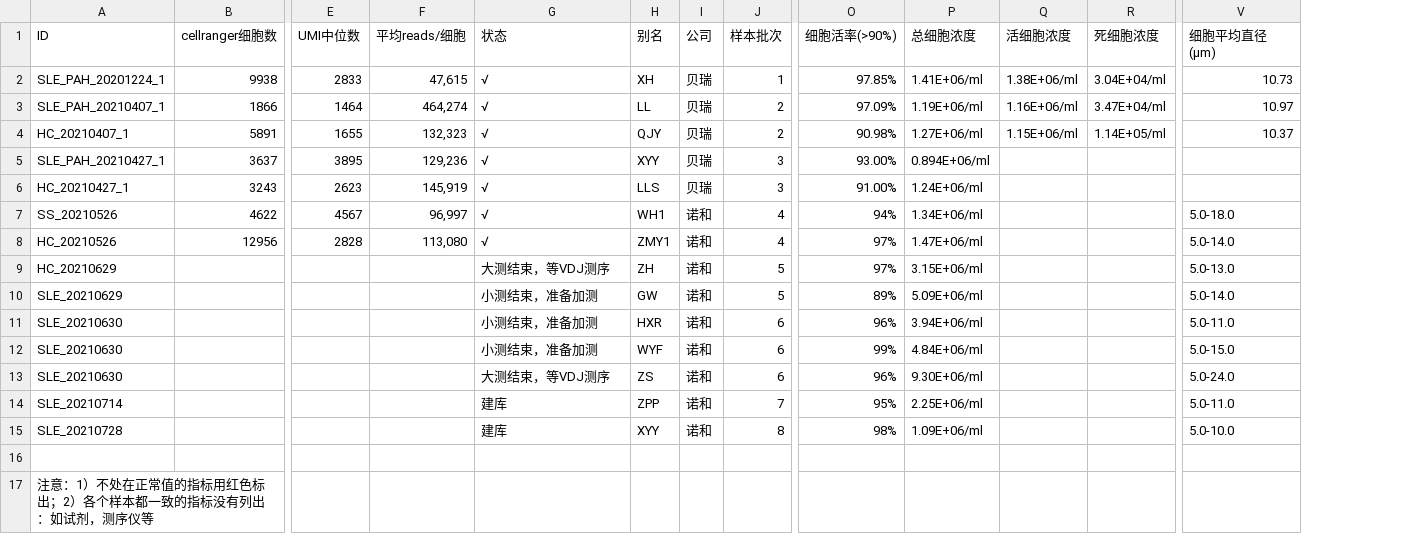
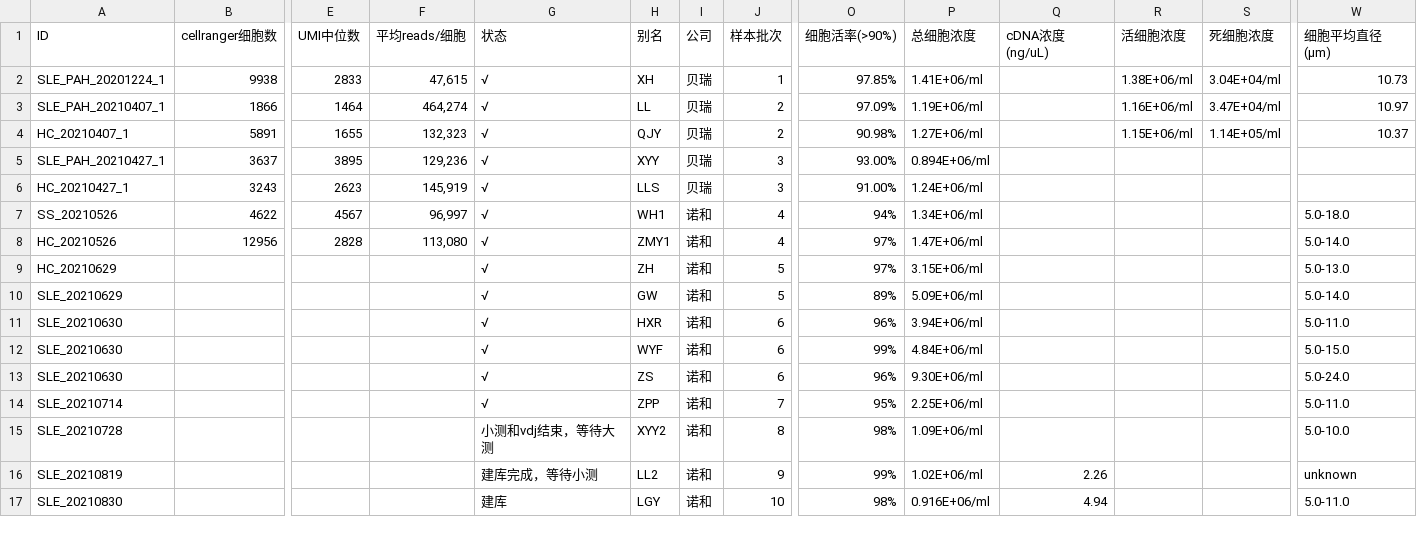
Before and after one commit to gao-lab/SLE-ImmuneAtlas, a CSV file: PBMC_sample_quality_meta.csv, drawn as a sheet; only a part is shown, gaps mark what is left out; removed rows and columns are numbered as before the commit, all else as after; rows hold the shown columns only; the diff names each change by its address in the sheet, - before the commit and + after, or states it on an @@ line.

Commit message:
update sample csv file
update sample csv file

```diff
--- a/PBMC_sample_quality_meta.csv
+++ b/PBMC_sample_quality_meta.csv
+column Q (cDNA浓度(ng/uL)), row 16: 2.26
-G9 (状态): 大测结束，等VDJ测序
+G9 (状态): √
-G10:G12 (状态): 小测结束，准备加测
+G10:G12 (状态): √
-G13 (状态): 大测结束，等VDJ测序
+G13 (状态): √
-G14 (状态): 建库
+G14 (状态): √
-G15 (状态): 建库
+G15 (状态): 小测和vdj结束，等待大测
-H15 (别名): XYY
+H15 (别名): XYY2
-row 16: (empty)
+row 16: SLE_20210819 |  |  |  | 建库完成，等待小测 | LL2 | 诺和 | 9 | 99% | 1.02E+06/ml | 2.26 |  |  | unknown
-row 17: 注意：1）不处在正常值的指标用红色标出；2）各个样本都一致的指标没有列出：如试剂，测序仪等
+row 17: SLE_20210830 |  |  |  | 建库 | LGY | 诺和 | 10 | 98% | 0.916E+06/ml | 4.94 |  |  | 5.0-11.0
```
Also changed, not shown: 1 other file.
